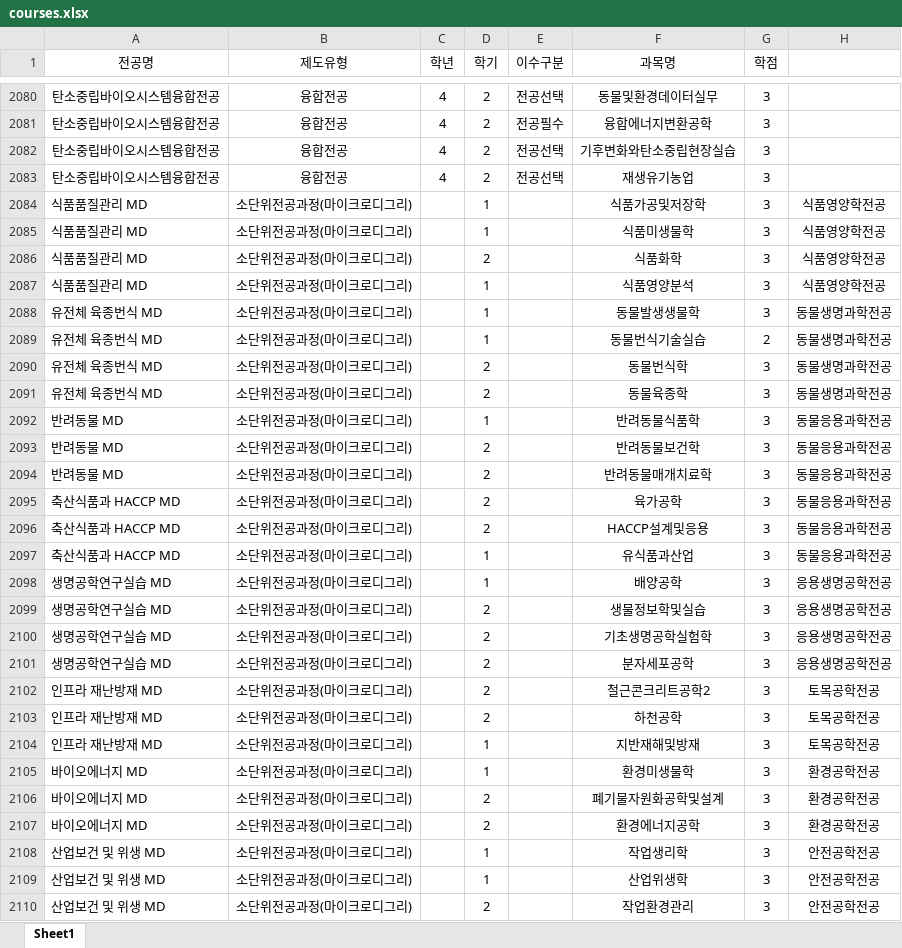
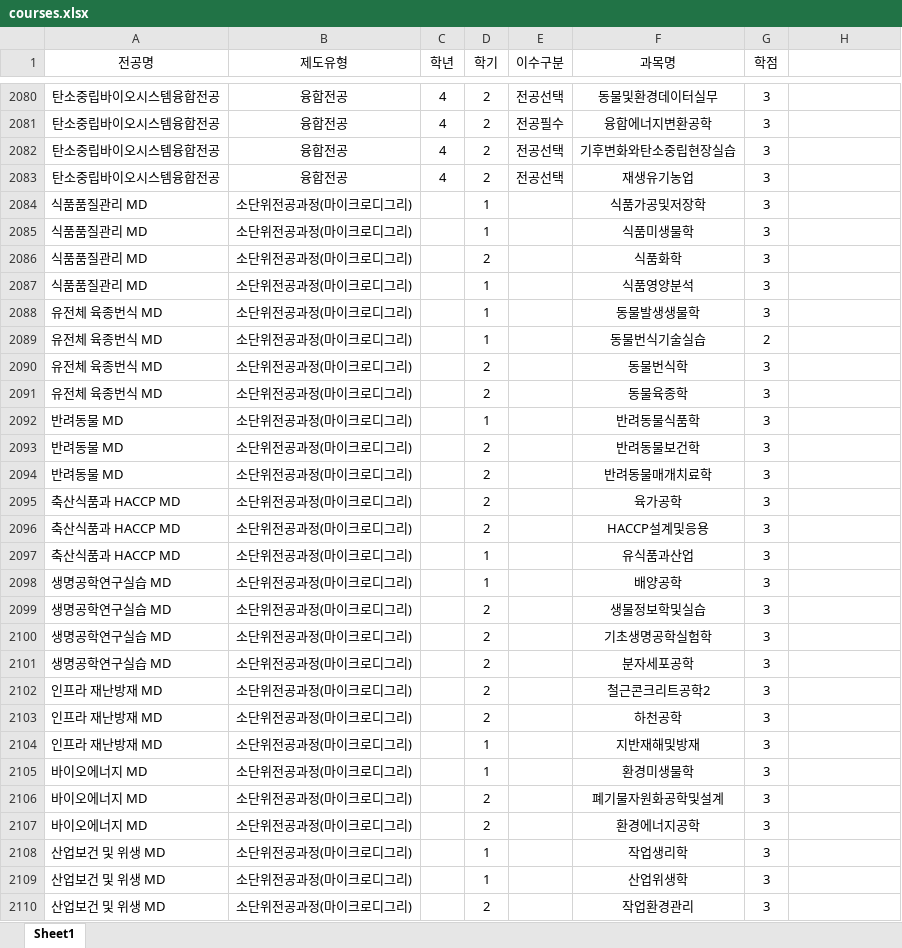
Before and after one commit to hknu-academic/gemini-chat-app, an Excel workbook: data/courses.xlsx, sheet Sheet1, drawn as a sheet; only a part is shown, gaps mark what is left out; values as stored, in another font and other column widths than the file's, no borders; the diff covers the shown part only; the diff names each change by its address in the sheet, - before the commit and + after, or states it on an @@ line.

Commit message:
Add files via upload

```diff
--- a/data/courses.xlsx (sheet Sheet1)
+++ b/data/courses.xlsx (sheet Sheet1)
-H2084:H2087: 식품영양학전공
+H2084:H2087: (empty)
-H2088:H2091: 동물생명과학전공
+H2088:H2091: (empty)
-H2092:H2097: 동물응용과학전공
+H2092:H2097: (empty)
-H2098:H2101: 응용생명공학전공
+H2098:H2101: (empty)
-H2102:H2104: 토목공학전공
+H2102:H2104: (empty)
-H2105:H2107: 환경공학전공
+H2105:H2107: (empty)
-H2108:H2110: 안전공학전공
+H2108:H2110: (empty)
```
Also changed, not shown: 106 edited cells elsewhere in this sheet.
